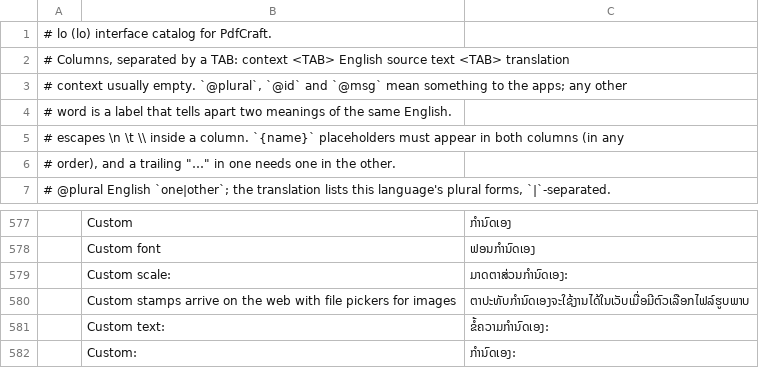
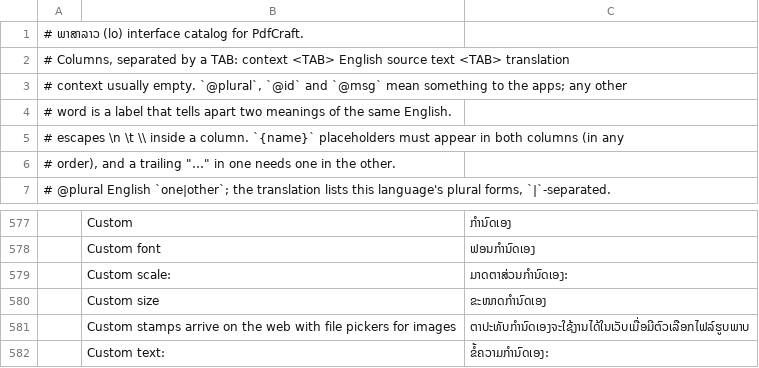
Before and after one commit to BBQ-MAN/craft-i18n, a TSV file: locales/lo/pdfcraft.tsv, drawn as a sheet; only a part is shown, gaps mark what is left out; the shorter side is filled out with more unchanged rows; the diff names each change by its address in the sheet, - before the commit and + after, or states it on an @@ line.

```diff
--- a/locales/lo/pdfcraft.tsv
+++ b/locales/lo/pdfcraft.tsv
-A1: # lo (lo) interface catalog for PdfCraft.
+A1: # ພາສາລາວ (lo) interface catalog for PdfCraft.
+row 580:  | Custom size | ຂະໜາດກຳນົດເອງ
```
Also changed, not shown: locales/bg/pdfcraft.tsv, locales/ckb/pdfcraft.tsv, 30 other files.
